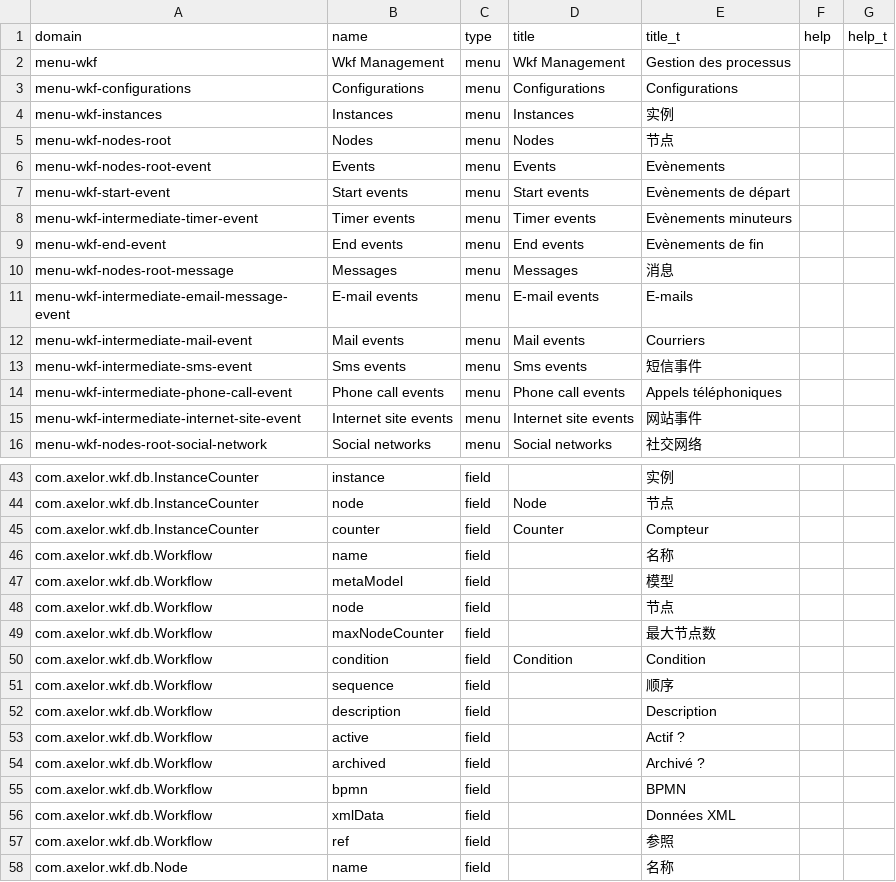
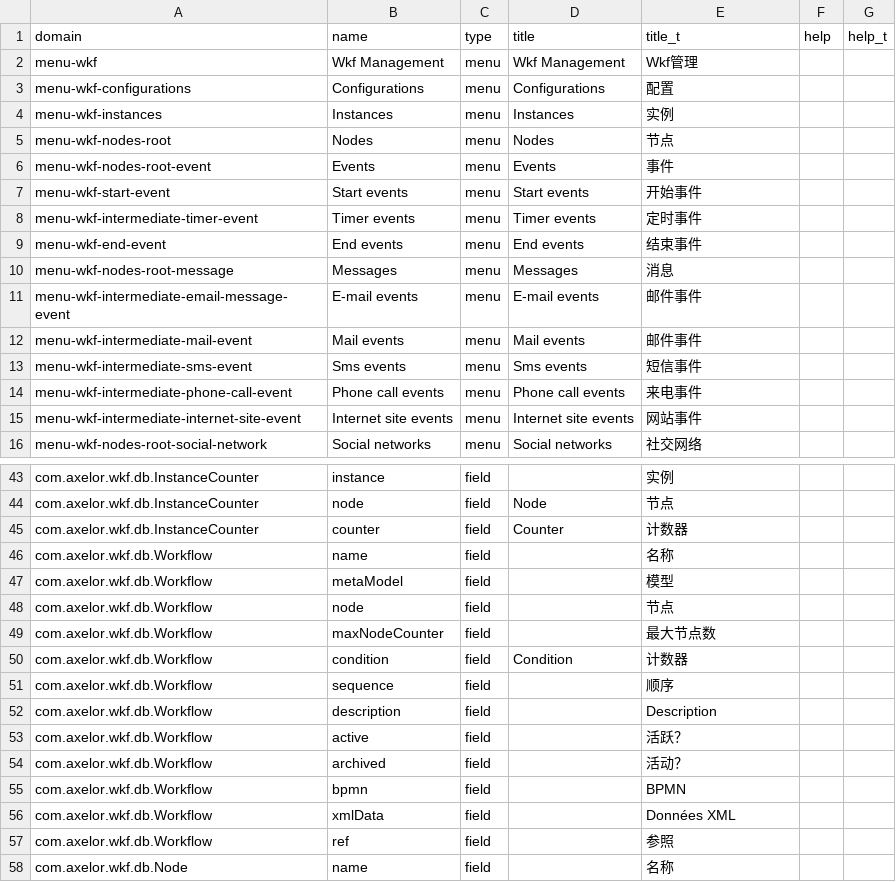
Before and after one commit to donsunsoft/axelor-platform, a CSV file: axelor-wkf/src/main/resources/i18n/cn.csv, drawn as a sheet; only a part is shown, gaps mark what is left out; the diff covers the shown part only.

```diff
--- a/axelor-wkf/src/main/resources/i18n/cn.csv
+++ b/axelor-wkf/src/main/resources/i18n/cn.csv
@@ -1,15 +1,15 @@
 domain,name,type,title,title_t,help,help_t
-menu-wkf,Wkf Management,menu,Wkf Management,Gestion des processus,,
-menu-wkf-configurations,Configurations,menu,Configurations,Configurations,,
+menu-wkf,Wkf Management,menu,Wkf Management,Wkf管理,,
+menu-wkf-configurations,Configurations,menu,Configurations,配置,,
 menu-wkf-instances,Instances,menu,Instances,实例,,
 menu-wkf-nodes-root,Nodes,menu,Nodes,节点,,
-menu-wkf-nodes-root-event,Events,menu,Events,Evènements,,
-menu-wkf-start-event,Start events,menu,Start events,Evènements de départ,,
-menu-wkf-intermediate-timer-event,Timer events,menu,Timer events,Evènements minuteurs,,
-menu-wkf-end-event,End events,menu,End events,Evènements de fin,,
+menu-wkf-nodes-root-event,Events,menu,Events,事件,,
+menu-wkf-start-event,Start events,menu,Start events,开始事件,,
+menu-wkf-intermediate-timer-event,Timer events,menu,Timer events,定时事件,,
+menu-wkf-end-event,End events,menu,End events,结束事件,,
 menu-wkf-nodes-root-message,Messages,menu,Messages,消息,,
-menu-wkf-intermediate-email-message-event,E-mail events,menu,E-mail events,E-mails,,
-menu-wkf-intermediate-mail-event,Mail events,menu,Mail events,Courriers,,
+menu-wkf-intermediate-email-message-event,E-mail events,menu,E-mail events,邮件事件,,
+menu-wkf-intermediate-mail-event,Mail events,menu,Mail events,邮件事件,,
 menu-wkf-intermediate-sms-event,Sms events,menu,Sms events,短信事件,,
-menu-wkf-intermediate-phone-call-event,Phone call events,menu,Phone call events,Appels téléphoniques,,
+menu-wkf-intermediate-phone-call-event,Phone call events,menu,Phone call events,来电事件,,
 menu-wkf-intermediate-internet-site-event,Internet site events,menu,Internet site events,网站事件,,
@@ -44,3 +44,3 @@ com.axelor.wkf.db.InstanceCounter,instance,field,,实例,,
 com.axelor.wkf.db.InstanceCounter,node,field,Node,节点,,
-com.axelor.wkf.db.InstanceCounter,counter,field,Counter,Compteur,,
+com.axelor.wkf.db.InstanceCounter,counter,field,Counter,计数器,,
 com.axelor.wkf.db.Workflow,name,field,,名称,,
@@ -49,7 +49,7 @@ com.axelor.wkf.db.Workflow,node,field,,节点,,
 com.axelor.wkf.db.Workflow,maxNodeCounter,field,,最大节点数,,
-com.axelor.wkf.db.Workflow,condition,field,Condition,Condition,,
+com.axelor.wkf.db.Workflow,condition,field,Condition,计数器,,
 com.axelor.wkf.db.Workflow,sequence,field,,顺序,,
 com.axelor.wkf.db.Workflow,description,field,,Description,,
-com.axelor.wkf.db.Workflow,active,field,,Actif ?,,
-com.axelor.wkf.db.Workflow,archived,field,,Archivé ?,,
+com.axelor.wkf.db.Workflow,active,field,,活跃？,,
+com.axelor.wkf.db.Workflow,archived,field,,活动？,,
 com.axelor.wkf.db.Workflow,bpmn,field,,BPMN,,
```
Also changed, not shown: 59 edited cells elsewhere in this file.
